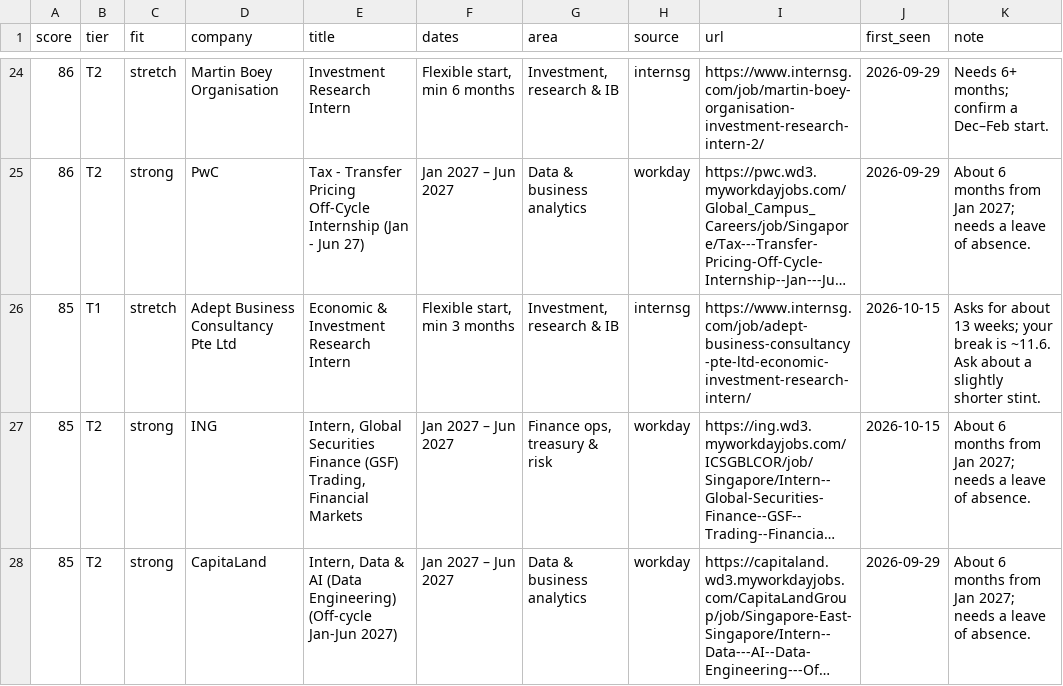
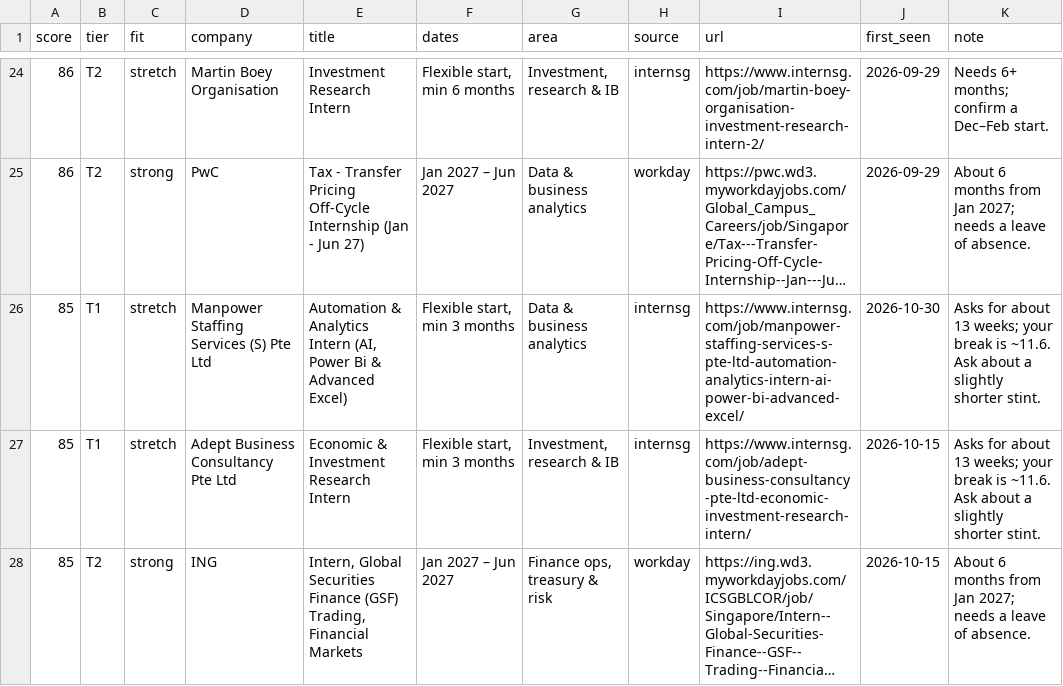
Before and after one commit to uclokm/internradar, a CSV file: data/jobs.csv, drawn as a sheet; only a part is shown, gaps mark what is left out; the shorter side is filled out with more unchanged rows; long unchanged cells end in …; the diff covers the shown part only; the diff names each change by its address in the sheet, - before the commit and + after, or states it on an @@ line.

```diff
--- a/data/jobs.csv
+++ b/data/jobs.csv
+row 26: 85 | T1 | stretch | Manpower Staffing Services (S) Pte Ltd | Automation & Analytics Intern (AI, Power Bi & Advanced Excel) | Flexible start, min 3 months | Data & business analytics | internsg | https://www.internsg.com/job/manpower-staffing-services-s-pte-ltd-automation-analytics-intern-ai-power-bi-advanced-excel/ | 2026-10-30 | Asks for about 13 weeks; your break is ~11.6. Ask about a slightly shorter stint.
```
Also changed, not shown: 5 added rows, 4 removed rows, 2 moved rows and 8 edited cells elsewhere in this file, 4 other files.
